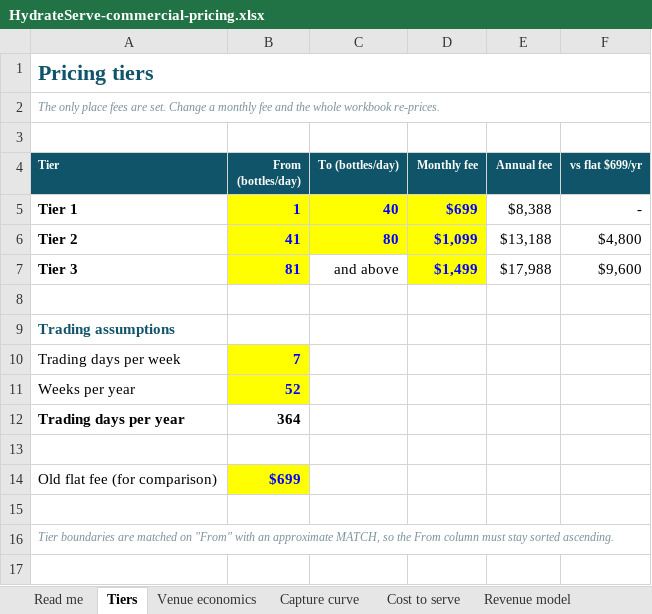
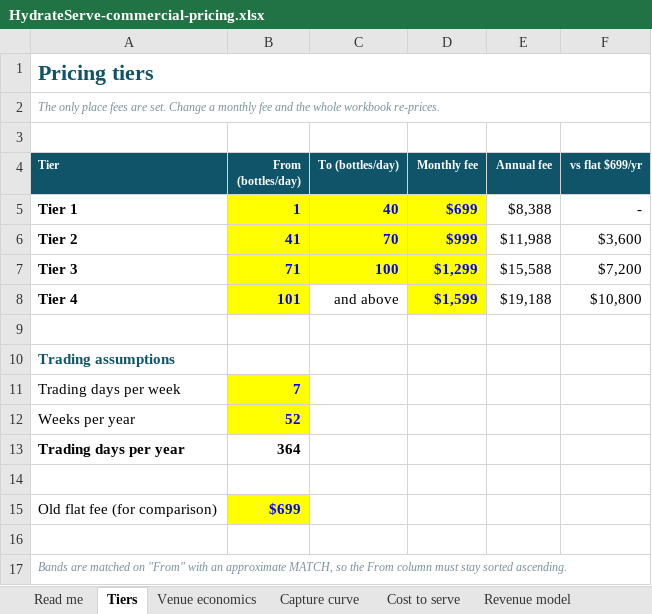
Before and after one commit to nickpeterssc-design/hydrateserve, an Excel workbook: HydrateServe-commercial-pricing.xlsx, sheet Tiers, drawn as a sheet; values as stored, in another font and other column widths than the file's, no borders; addresses are those after the commit; the diff names each change by its address in the sheet, - before the commit and + after, or states it on an @@ line.

```diff
--- a/HydrateServe-commercial-pricing.xlsx (sheet Tiers)
+++ b/HydrateServe-commercial-pricing.xlsx (sheet Tiers)
-C6 (To (bottles/day)): 80
+C6 (To (bottles/day)): 70
-D6 (Monthly fee): $1,099
+D6 (Monthly fee): $999
-E6 (Annual fee): $13,188
+E6 (Annual fee): $11,988
-F6 (vs flat $699/yr): $4,800
+F6 (vs flat $699/yr): $3,600
-B7 (From (bottles/day)): 81
+B7 (From (bottles/day)): 71
-C7 (To (bottles/day)): and above
+C7 (To (bottles/day)): 100
@@ C7 fill: none → #FFFF00, bold: off → on, text colour: black → #0000FF @@
-D7 (Monthly fee): $1,499
+D7 (Monthly fee): $1,299
-E7 (Annual fee): $17,988
+E7 (Annual fee): $15,588
-F7 (vs flat $699/yr): $9,600
+F7 (vs flat $699/yr): $7,200
+row 8: Tier 4 | 101 | and above | $1,599 | $19,188 | $10,800
-A17 (Tier): Tier boundaries are matched…
+A17 (Tier): Bands are matched…
```
Also changed, not shown: sheet Capture curve, sheet Revenue model, sheet Venue economics, sheet Read me, sheet Cost to serve, formulas that keep their value, 1 other file.
